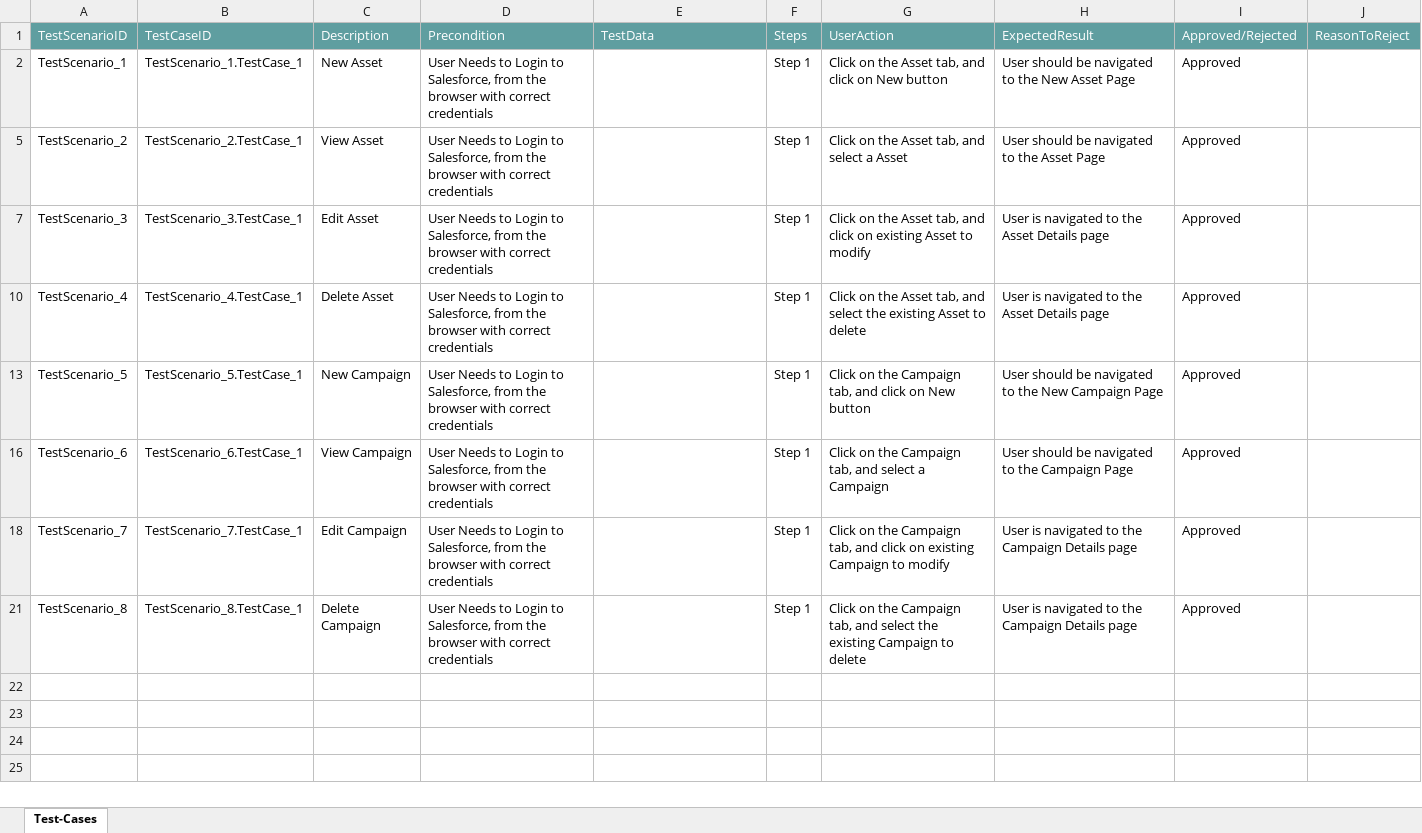
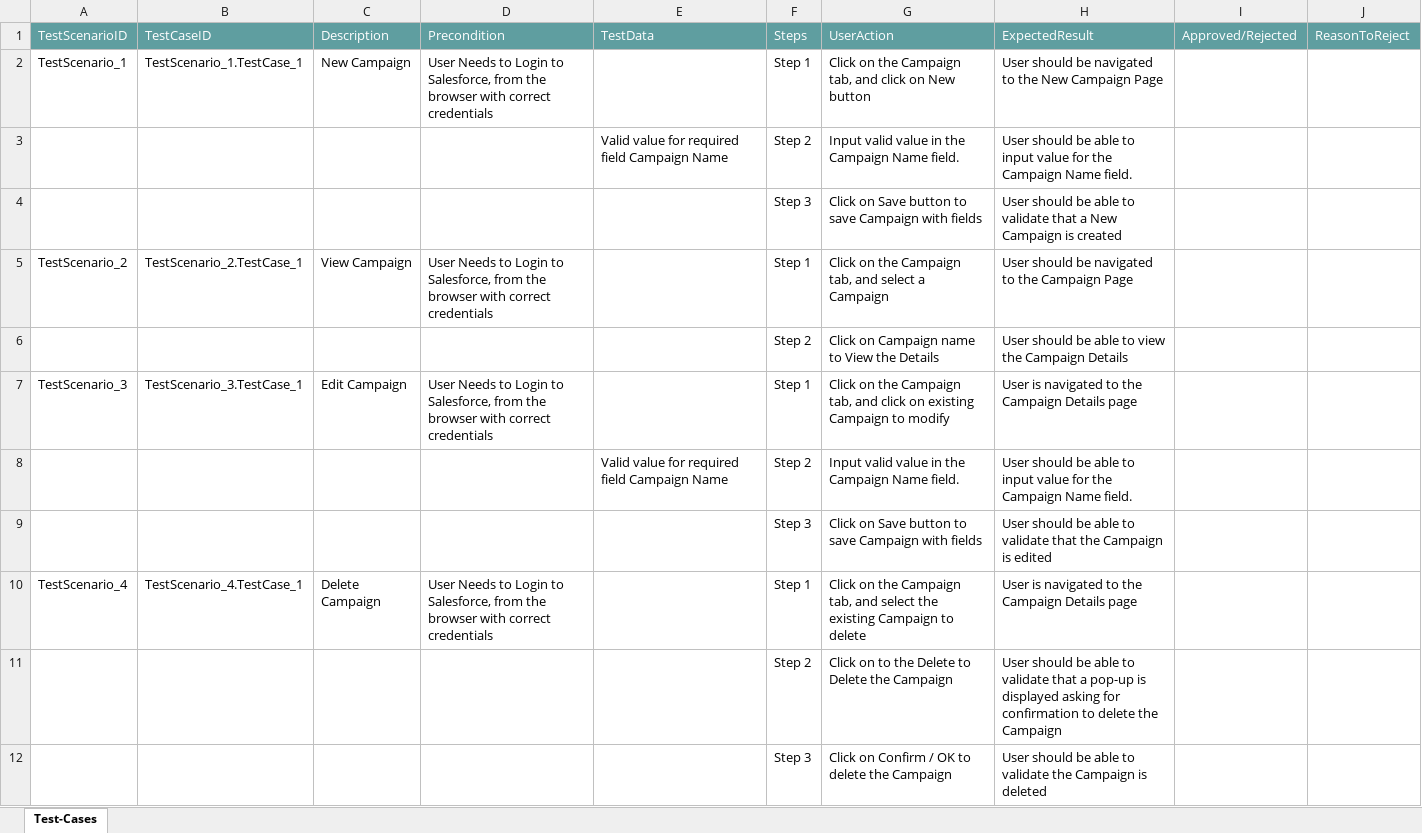
Before and after one commit to ShaikMohamedIrfan/snapsnapsnap, an Excel workbook: campaigntp.xlsx, sheet Test-Cases, drawn as a sheet; values as stored, in another font and other column widths than the file's, no borders; table styles not drawn; removed rows and columns are numbered as before the commit, all else as after; the diff names each change by its address in the sheet, - before the commit and + after, or states it on an @@ line.

Commit message:
Initial Commit for Verification of Test cases

```diff
--- a/campaigntp.xlsx (sheet Test-Cases)
+++ b/campaigntp.xlsx (sheet Test-Cases)
-C2: New Asset
+C2: New Campaign
-G2: …on the Asset tab, and…
+G2: …on the Campaign tab, and…
-H2: …the New Asset Page
+H2: …the New Campaign Page
-I2: Approved
+I2: (empty)
@@ row 3 unhidden:  |  |  |  | Valid value for required field Campaign Name | Step 2 | Input valid value in the Campaign Name field. | User should be able to input value for the Campaign Name field. @@
@@ row 4 unhidden:  |  |  |  |  | Step 3 | Click on Save button to save Campaign with fields | User should be able to validate that a New Campaign is created @@
-C5: View Asset
+C5: View Campaign
-G5: Click on the Asset tab, and select a Asset
+G5: Click on the Campaign tab, and select a Campaign
-H5: User should be navigated to the Asset Page
+H5: User should be navigated to the Campaign Page
-I5: Approved
+I5: (empty)
@@ row 6 unhidden:  |  |  |  |  | Step 2 | Click on Campaign name to View the Details | User should be able to view the Campaign Details @@
-C7: Edit Asset
+C7: Edit Campaign
-G7: …on the Asset tab, and click on existing Asset to modify
+G7: …on the Campaign tab, and click on existing Campaign to modify
-H7: User is navigated to the Asset Details page
+H7: User is navigated to the Campaign Details page
-I7: Approved
+I7: (empty)
@@ row 8 unhidden:  |  |  |  | Valid value for required field Campaign Name | Step 2 | Input valid value in the Campaign Name field. | User should be able to input value for the Campaign Name field. @@
@@ row 9 unhidden:  |  |  |  |  | Step 3 | Click on Save button to save Campaign with fields | User should be able to validate that the Campaign is edited @@
-C10: Delete Asset
+C10: Delete Campaign
-G10: …on the Asset tab, and select the existing Asset to delete
+G10: …on the Campaign tab, and select the existing Campaign to delete
-H10: User is navigated to the Asset Details page
+H10: User is navigated to the Campaign Details page
-I10: Approved
+I10: (empty)
-row 13: TestScenario_5 | TestScenario_5.TestCase_1 | New Campaign | User Needs to Login to Salesforce, from the browser with correct credentials |  | Step 1 | Click on the Campaign tab, and click on New button | User should be navigated to the New Campaign Page | Approved
-row 16: TestScenario_6 | TestScenario_6.TestCase_1 | View Campaign | User Needs to Login to Salesforce, from the browser with correct credentials |  | Step 1 | Click on the Campaign tab, and select a Campaign | User should be navigated to the Campaign Page | Approved
-row 18: TestScenario_7 | TestScenario_7.TestCase_1 | Edit Campaign | User Needs to Login to Salesforce, from the browser with correct credentials |  | Step 1 | Click on the Campaign tab, and click on existing Campaign to modify | User is navigated to the Campaign Details page | Approved
-row 21: TestScenario_8 | TestScenario_8.TestCase_1 | Delete Campaign | User Needs to Login to Salesforce, from the browser with correct credentials |  | Step 1 | Click on the Campaign tab, and select the existing Campaign to delete | User is navigated to the Campaign Details page | Approved
@@ row 11 unhidden:  |  |  |  |  | Step 2 | Click on to the Delete to Delete the Campaign | User should be able to validate that a pop-up is displayed asking for confirmation to delete the Campaign @@
@@ row 12 unhidden:  |  |  |  |  | Step 3 | Click on Confirm / OK to delete the Campaign | User should be able to validate the Campaign is deleted @@
```
Also changed, not shown: hidden cells.
